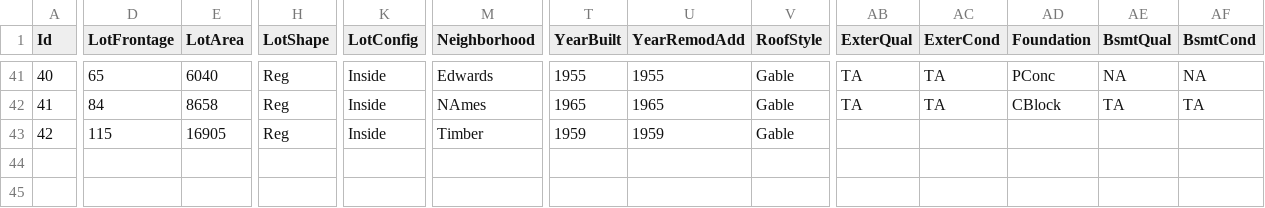
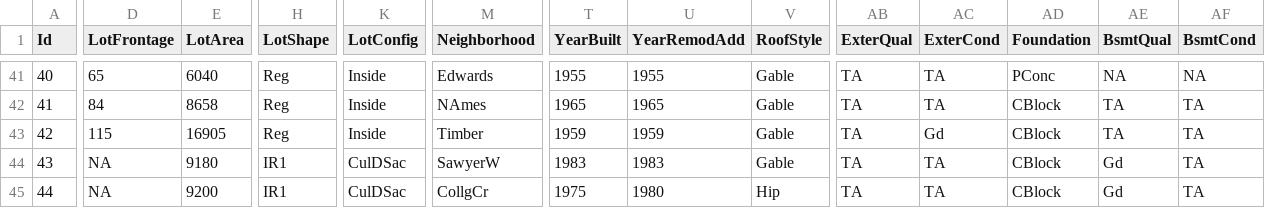
Before and after one commit to alioaza/-Architicture-Seminars-Msc-2nd-, a CSV file: train.csv, drawn as a sheet; only a part is shown, gaps mark what is left out; addresses are those after the commit; rows hold the shown columns only; the diff covers the shown part only; the diff names each change by its address in the sheet, - before the commit and + after, or states it on an @@ line.

Commit message:
fixed type error

```diff
--- a/train.csv
+++ b/train.csv
+row 43: 42 | 115 | 16905 | Reg | Inside | Timber | 1959 | 1959 | Gable | TA | Gd | CBlock | TA | TA
+row 44: 43 | NA | 9180 | IR1 | CulDSac | SawyerW | 1983 | 1983 | Gable | TA | TA | CBlock | Gd | TA
@@ column A (Id) renumbered from row 45 down @@
-D45 (LotFrontage): 115
+D45 (LotFrontage): NA
-E45 (LotArea): 16905
+E45 (LotArea): 9200
-H45 (LotShape): Reg
+H45 (LotShape): IR1
-K45 (LotConfig): Inside
+K45 (LotConfig): CulDSac
-M45 (Neighborhood): Timber
+M45 (Neighborhood): CollgCr
-T45 (YearBuilt): 1959
+T45 (YearBuilt): 1975
-U45 (YearRemodAdd): 1959
+U45 (YearRemodAdd): 1980
-V45 (RoofStyle): Gable
+V45 (RoofStyle): Hip
-AB45 (ExterQual): (empty)
+AB45 (ExterQual): TA
-AC45 (ExterCond): (empty)
+AC45 (ExterCond): TA
-AD45 (Foundation): (empty)
+AD45 (Foundation): CBlock
-AE45 (BsmtQual): (empty)
+AE45 (BsmtQual): Gd
-AF45 (BsmtCond): (empty)
+AF45 (BsmtCond): TA
```
Also changed, not shown: 11 edited cells elsewhere in this file.
